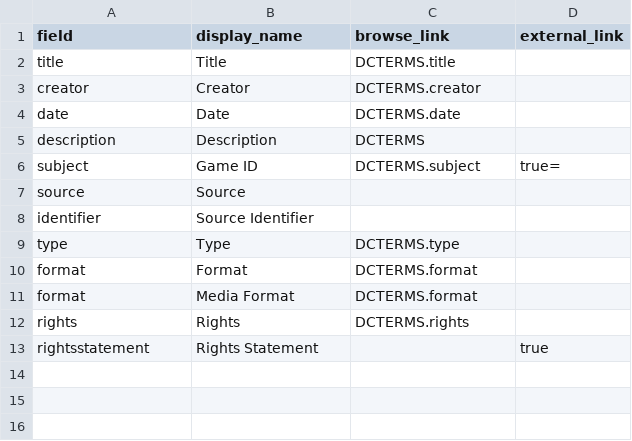
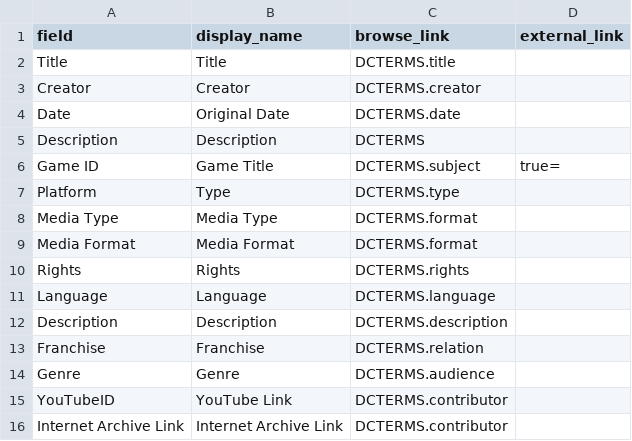
Before and after one commit to JohaknigIU/Digital-Videogame-Art-Scan-Project, a CSV file: _data/config-metadata.csv, drawn as a sheet.

Commit message:
Corrected metadata fields

```diff
--- a/_data/config-metadata.csv
+++ b/_data/config-metadata.csv
@@ -1,13 +1,16 @@
 field,display_name,browse_link,external_link
-title,Title,DCTERMS.title
-creator,Creator,DCTERMS.creator
-date,Date,DCTERMS.date
-description,Description,DCTERMS
-subject,Game ID,DCTERMS.subject,true=
-source,Source
-identifier,Source Identifier,,
-type,Type,DCTERMS.type
-format,Format,DCTERMS.format
-format,Media Format,DCTERMS.format
-rights,Rights,DCTERMS.rights
-rightsstatement,Rights Statement,,true
+Title,Title,DCTERMS.title
+Creator,Creator,DCTERMS.creator
+Date,Original Date,DCTERMS.date
+Description,Description,DCTERMS
+Game ID,Game Title,DCTERMS.subject,true=
+Platform,Type,DCTERMS.type
+Media Type,Media Type,DCTERMS.format
+Media Format,Media Format,DCTERMS.format
+Rights,Rights,DCTERMS.rights
+Language,Language,DCTERMS.language
+Description,Description,DCTERMS.description
+Franchise,Franchise,DCTERMS.relation
+Genre,Genre,DCTERMS.audience
+YouTubeID,YouTube Link,DCTERMS.contributor
+Internet Archive Link,Internet Archive Link,DCTERMS.contributor
```
